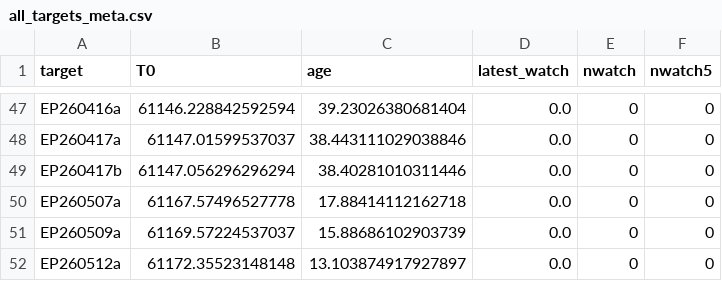
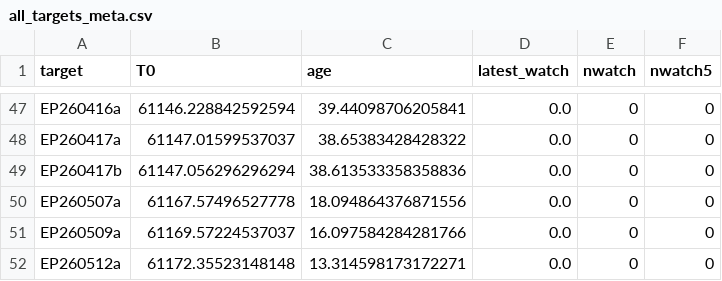
Before and after one commit to LAujust/Follow_up, a CSV file: results/all_targets_meta.csv, drawn as a sheet; only a part is shown, gaps mark what is left out; the diff covers the shown part only; the diff names each change by its address in the sheet, - before the commit and + after, or states it on an @@ line.

```diff
--- a/results/all_targets_meta.csv
+++ b/results/all_targets_meta.csv
-C47 (age): 39.23026380681404
+C47 (age): 39.44098706205841
-C48 (age): 38.443111029038846
+C48 (age): 38.65383428428322
-C49 (age): 38.40281010311446
+C49 (age): 38.613533358358836
-C50 (age): 17.88414112162718
+C50 (age): 18.094864376871556
-C51 (age): 15.88686102903739
+C51 (age): 16.097584284281766
-C52 (age): 13.103874917927897
+C52 (age): 13.314598173172271
```
Also changed, not shown: 64 edited cells elsewhere in this file, 28 other files.
